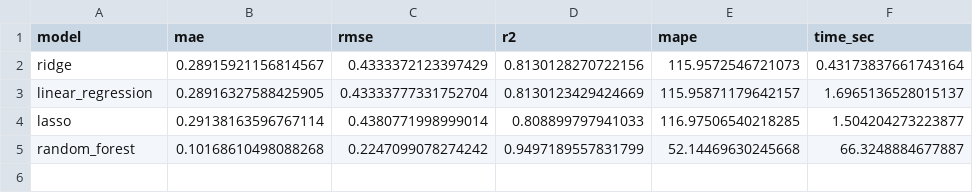
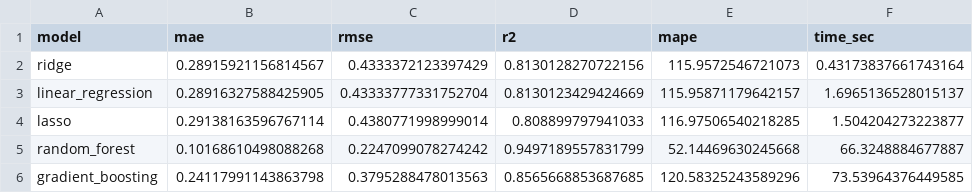
Before and after one commit to ninogoddess/proyecto-autos, a CSV file: results/metrics_global.csv, drawn as a sheet.

```diff
--- a/results/metrics_global.csv
+++ b/results/metrics_global.csv
@@ -5 +5,2 @@ lasso,0.29138163596767114,0.4380771998999014,0.808899797941033,116.9750654021828
 random_forest,0.10168610498088268,0.2247099078274242,0.9497189557831799,52.14469630245668,66.3248884677887
+gradient_boosting,0.24117991143863798,0.3795288478013563,0.8565668853687685,120.58325243589296,73.53964376449585
```
Also changed, not shown: 5 other files.
